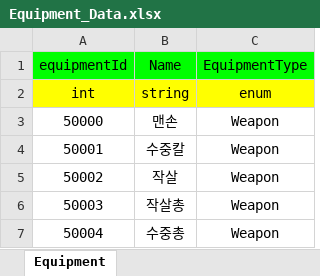
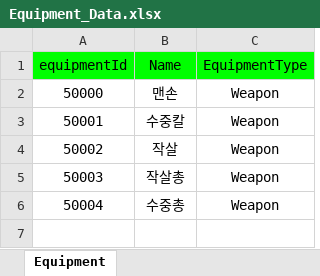
Before and after one commit to donggeunchoi/Wonhee-s-Sea, an Excel workbook: Tool/ExcelToJsonUI/Excel/Equipment_Data.xlsx, sheet Equipment, drawn as a sheet; values as stored, in another font and other column widths than the file's, no borders; the diff names each change by its address in the sheet, - before the commit and + after, or states it on an @@ line.

```diff
--- a/Tool/ExcelToJsonUI/Excel/Equipment_Data.xlsx (sheet Equipment)
+++ b/Tool/ExcelToJsonUI/Excel/Equipment_Data.xlsx (sheet Equipment)
-row 2: int | string | enum
```
Also changed, not shown: Tool/ExcelToJsonUI/Excel/Fish_Data.xlsx, Tool/ExcelToJsonUI/Excel/Ingredient_Data.xlsx, 4 other files.
